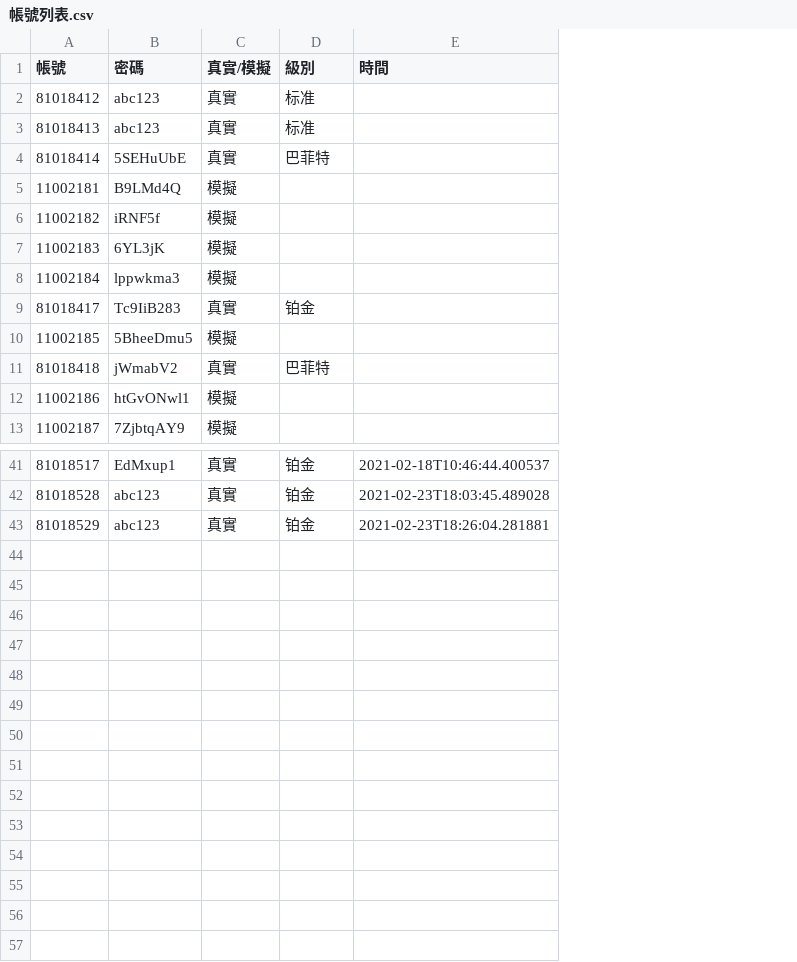
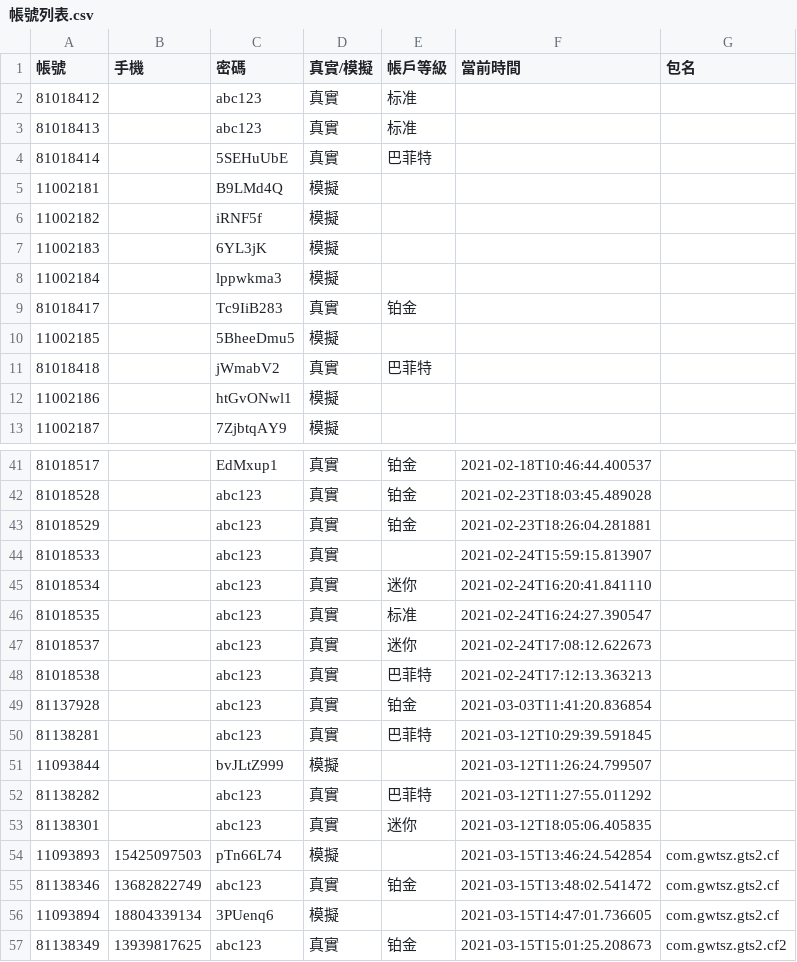
Before and after one commit to TzuYun0221/72app_test, a CSV file: 帳號列表.csv, drawn as a sheet; only a part is shown, gaps mark what is left out; addresses are those after the commit; the diff names each change by its address in the sheet, - before the commit and + after, or states it on an @@ line.

```diff
--- a/帳號列表.csv
+++ b/帳號列表.csv
+column B (手機), empty
+column G (包名), empty
-E1: 級別
+E1: 帳戶等級
-F1: 時間
+F1: 當前時間
+row 44: 81018533 |  | abc123 | 真實 |  | 2021-02-24T15:59:15.813907
+row 45: 81018534 |  | abc123 | 真實 | 迷你 | 2021-02-24T16:20:41.841110
+row 46: 81018535 |  | abc123 | 真實 | 标准 | 2021-02-24T16:24:27.390547
+row 47: 81018537 |  | abc123 | 真實 | 迷你 | 2021-02-24T17:08:12.622673
+row 48: 81018538 |  | abc123 | 真實 | 巴菲特 | 2021-02-24T17:12:13.363213
+row 49: 81137928 |  | abc123 | 真實 | 铂金 | 2021-03-03T11:41:20.836854
+row 50: 81138281 |  | abc123 | 真實 | 巴菲特 | 2021-03-12T10:29:39.591845
+row 51: 11093844 |  | bvJLtZ999 | 模擬 |  | 2021-03-12T11:26:24.799507
+row 52: 81138282 |  | abc123 | 真實 | 巴菲特 | 2021-03-12T11:27:55.011292
+row 53: 81138301 |  | abc123 | 真實 | 迷你 | 2021-03-12T18:05:06.405835
+row 54: 11093893 | 15425097503 | pTn66L74 | 模擬 |  | 2021-03-15T13:46:24.542854 | com.gwtsz.gts2.cf
+row 55: 81138346 | 13682822749 | abc123 | 真實 | 铂金 | 2021-03-15T13:48:02.541472 | com.gwtsz.gts2.cf
+row 56: 11093894 | 18804339134 | 3PUenq6 | 模擬 |  | 2021-03-15T14:47:01.736605 | com.gwtsz.gts2.cf
+row 57: 81138349 | 13939817625 | abc123 | 真實 | 铂金 | 2021-03-15T15:01:25.208673 | com.gwtsz.gts2.cf2
```
Also changed, not shown: 33 other files.
